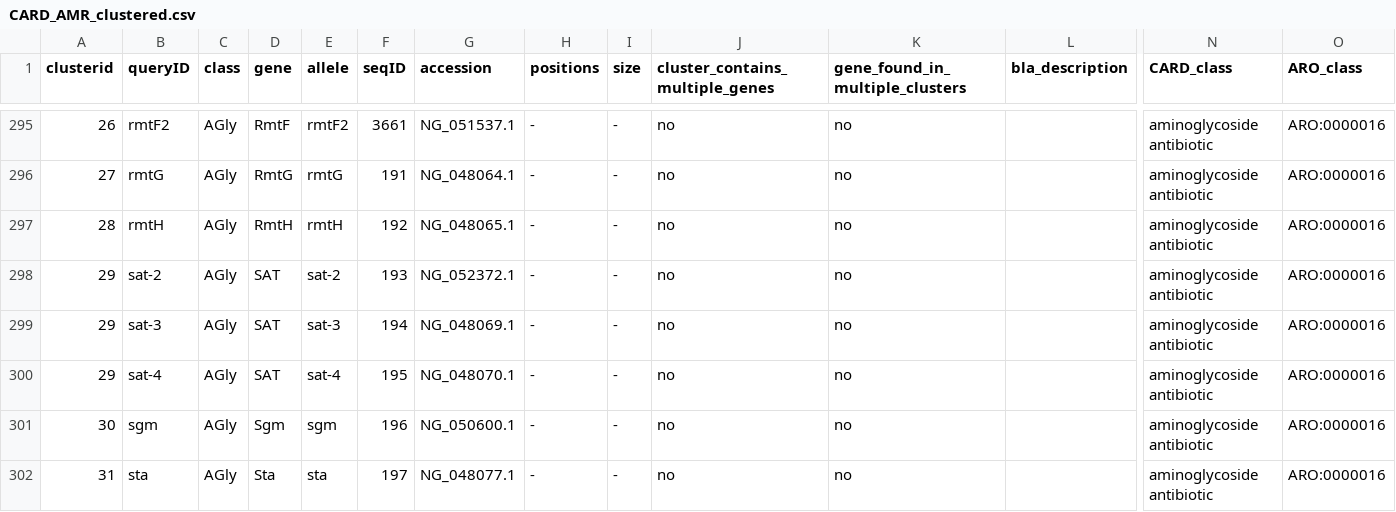
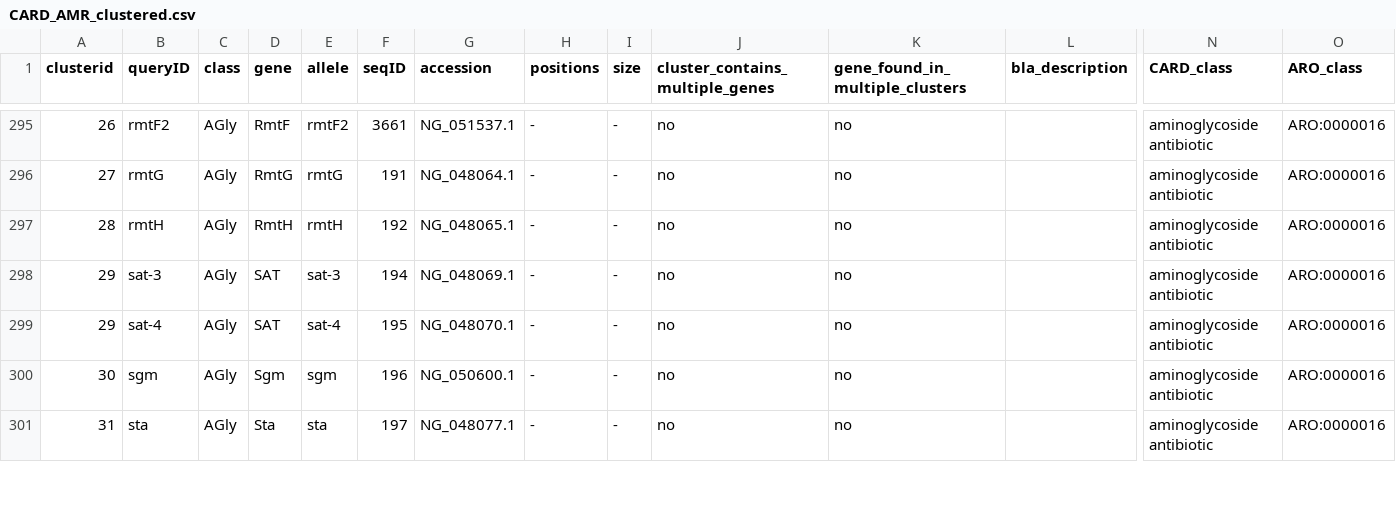
Before and after one commit to klebgenomics/Kleborate, a CSV file: kleborate/modules/klebsiella_pneumo_complex__amr/data/CARD_AMR_clustered.csv, drawn as a sheet; only a part is shown, gaps mark what is left out; rows hold the shown columns only; the diff covers the shown part only; the diff names each change by its address in the sheet, - before the commit and + after, or states it on an @@ line.

```diff
--- a/kleborate/modules/klebsiella_pneumo_complex__amr/data/CARD_AMR_clustered.csv
+++ b/kleborate/modules/klebsiella_pneumo_complex__amr/data/CARD_AMR_clustered.csv
-row 298: 29 | sat-2 | AGly | SAT | sat-2 | 193 | NG_052372.1 | - | - | no | no |  | aminoglycoside antibiotic | ARO:0000016
```
Also changed, not shown: 11 removed rows elsewhere in this file, 1 other file.
